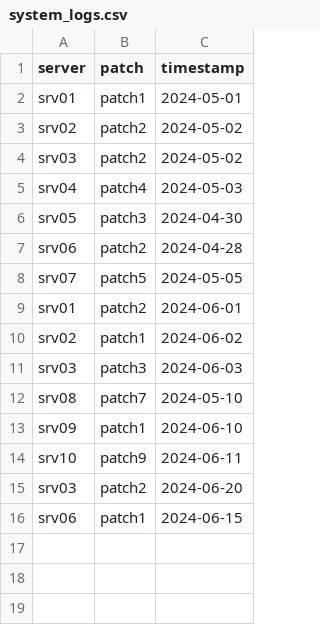
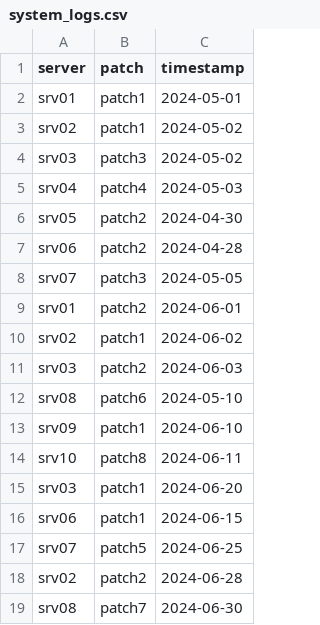
Before and after one commit to EKahyaoglu/SecuPatch, a CSV file: Example_Files/system_logs.csv, drawn as a sheet.

Commit message:
Implemented different server compliance scores

```diff
--- a/Example_Files/system_logs.csv
+++ b/Example_Files/system_logs.csv
@@ -2,15 +2,18 @@ server,patch,timestamp
 srv01,patch1,2024-05-01
-srv02,patch2,2024-05-02
-srv03,patch2,2024-05-02
+srv02,patch1,2024-05-02
+srv03,patch3,2024-05-02
 srv04,patch4,2024-05-03
-srv05,patch3,2024-04-30
+srv05,patch2,2024-04-30
 srv06,patch2,2024-04-28
-srv07,patch5,2024-05-05
+srv07,patch3,2024-05-05
 srv01,patch2,2024-06-01
 srv02,patch1,2024-06-02
-srv03,patch3,2024-06-03
-srv08,patch7,2024-05-10
+srv03,patch2,2024-06-03
+srv08,patch6,2024-05-10
 srv09,patch1,2024-06-10
-srv10,patch9,2024-06-11
-srv03,patch2,2024-06-20
+srv10,patch8,2024-06-11
+srv03,patch1,2024-06-20
 srv06,patch1,2024-06-15
+srv07,patch5,2024-06-25
+srv02,patch2,2024-06-28
+srv08,patch7,2024-06-30
```
Also changed, not shown: 4 other files.
